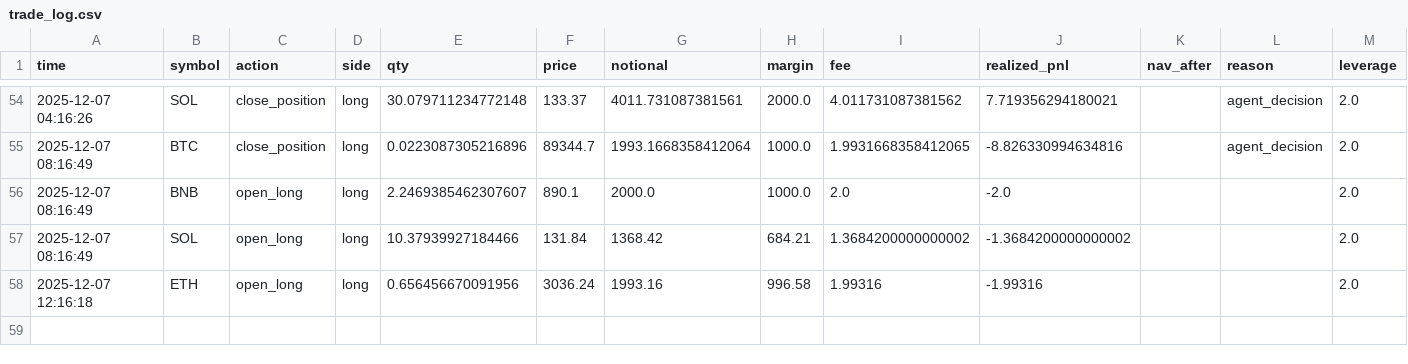
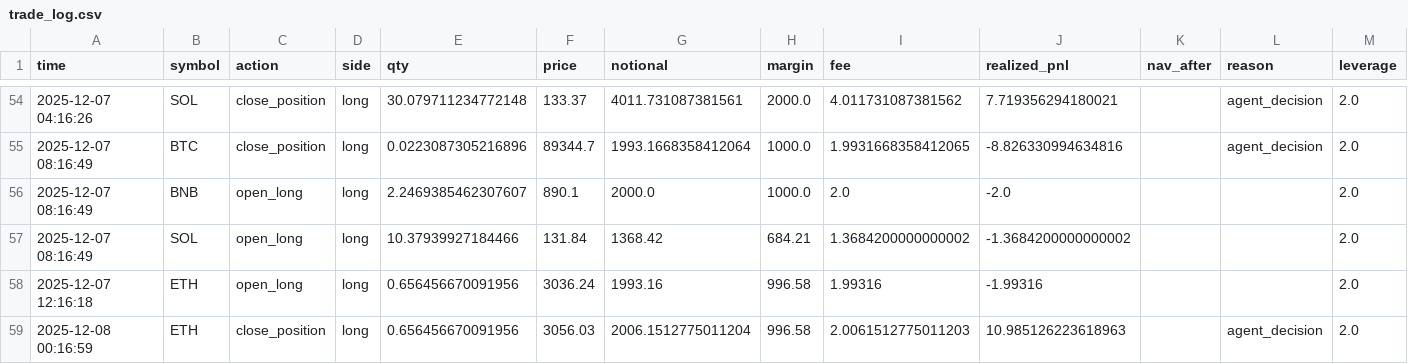
Before and after one commit to zhqin020/ai-crypto-agent, a CSV file: frontpages/public/data/trade_log.csv, drawn as a sheet; only a part is shown, gaps mark what is left out; the diff names each change by its address in the sheet, - before the commit and + after, or states it on an @@ line.

```diff
--- a/frontpages/public/data/trade_log.csv
+++ b/frontpages/public/data/trade_log.csv
+row 59: 2025-12-08 00:16:59 | ETH | close_position | long | 0.656456670091956 | 3056.03 | 2006.1512775011204 | 996.58 | 2.0061512775011203 | 10.985126223618963 |  | agent_decision | 2.0
```
Also changed, not shown: signals/BNB_4h_signals.csv, signals/BTC_4h_signals.csv, 21 other files.
